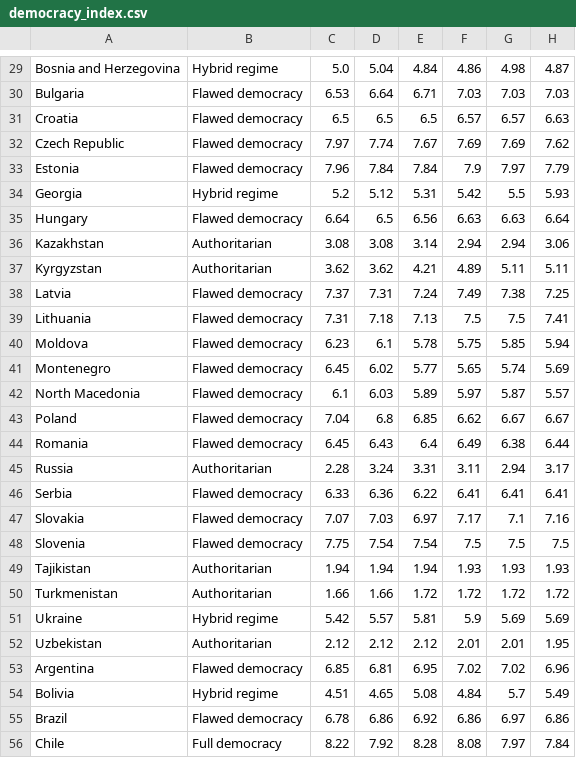
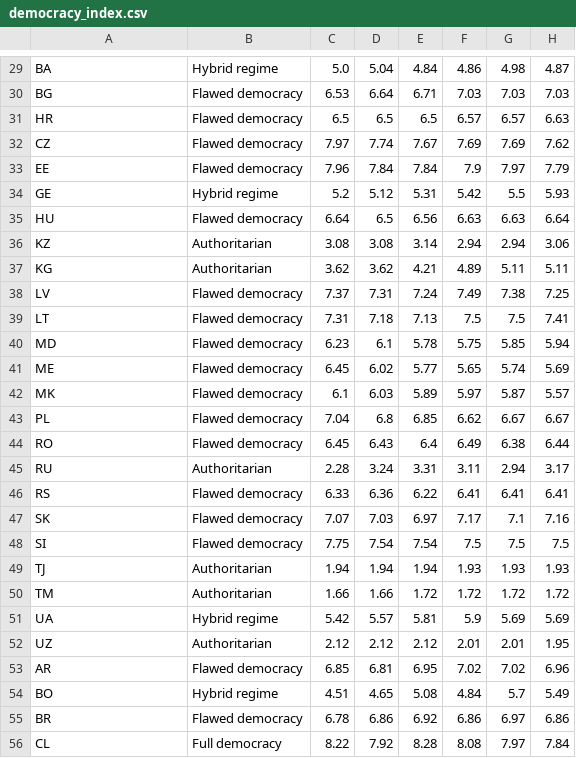
Before and after one commit to Kafkaese/taro-data, a CSV file: data/democracy_index.csv, drawn as a sheet; only a part is shown, gaps mark what is left out; the diff covers the shown part only; the diff names each change by its address in the sheet, - before the commit and + after, or states it on an @@ line.

```diff
--- a/data/democracy_index.csv
+++ b/data/democracy_index.csv
-A29: Bosnia and Herzegovina
+A29: BA
-A30: Bulgaria
+A30: BG
-A31: Croatia
+A31: HR
-A32: Czech Republic
+A32: CZ
-A33: Estonia
+A33: EE
-A34: Georgia
+A34: GE
-A35: Hungary
+A35: HU
-A36: Kazakhstan
+A36: KZ
-A37: Kyrgyzstan
+A37: KG
-A38: Latvia
+A38: LV
-A39: Lithuania
+A39: LT
-A40: Moldova
+A40: MD
-A41: Montenegro
+A41: ME
-A42: North Macedonia
+A42: MK
-A43: Poland
+A43: PL
-A44: Romania
+A44: RO
-A45: Russia
+A45: RU
-A46: Serbia
+A46: RS
-A47: Slovakia
+A47: SK
-A48: Slovenia
+A48: SI
-A49: Tajikistan
+A49: TJ
-A50: Turkmenistan
+A50: TM
-A51: Ukraine
+A51: UA
-A52: Uzbekistan
+A52: UZ
-A53: Argentina
+A53: AR
-A54: Bolivia
+A54: BO
-A55: Brazil
+A55: BR
-A56: Chile
+A56: CL
```
Also changed, not shown: 140 edited cells elsewhere in this file.
